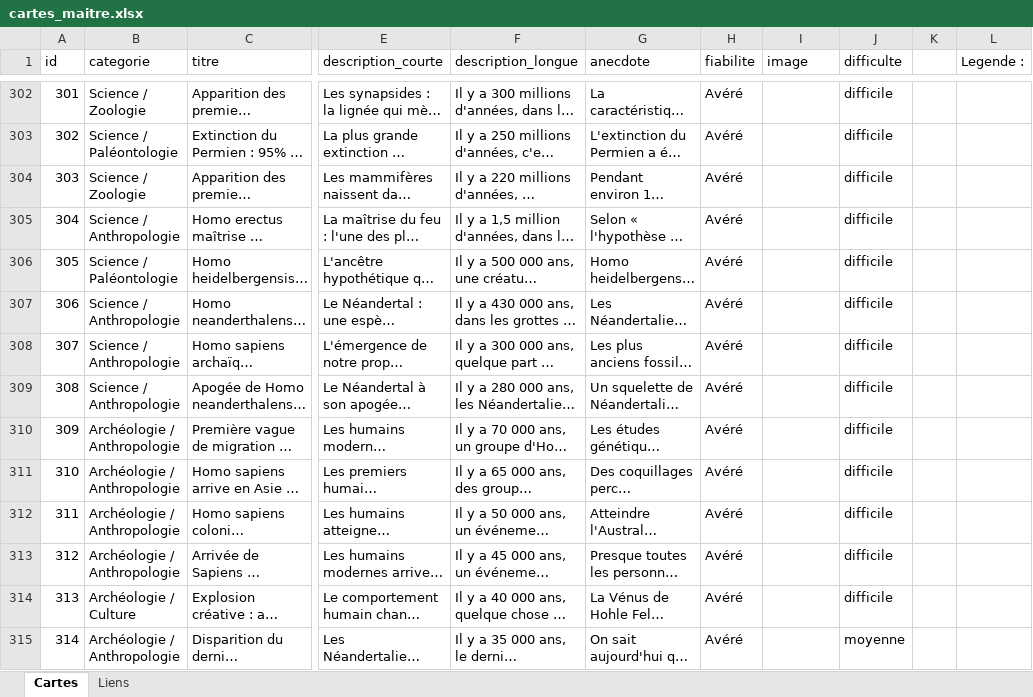
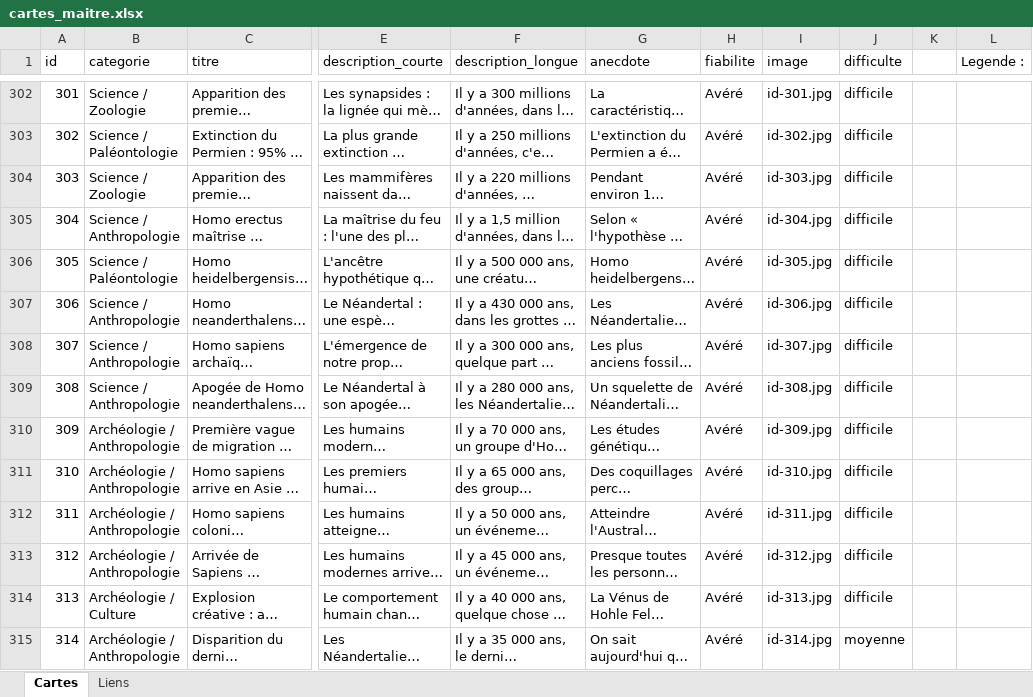
Before and after one commit to Mathmonboule/Timeline, an Excel workbook: data/cartes_maitre.xlsx, sheet Cartes, drawn as a sheet; only a part is shown, gaps mark what is left out; long unchanged cells end in …; values as stored, in another font and other column widths than the file's, no cell formats; the diff covers the shown part only; the diff names each change by its address in the sheet, - before the commit and + after, or states it on an @@ line.

```diff
--- a/data/cartes_maitre.xlsx (sheet Cartes)
+++ b/data/cartes_maitre.xlsx (sheet Cartes)
-I302 (image): (empty)
+I302 (image): id-301.jpg
-I303 (image): (empty)
+I303 (image): id-302.jpg
-I304 (image): (empty)
+I304 (image): id-303.jpg
-I305 (image): (empty)
+I305 (image): id-304.jpg
-I306 (image): (empty)
+I306 (image): id-305.jpg
-I307 (image): (empty)
+I307 (image): id-306.jpg
-I308 (image): (empty)
+I308 (image): id-307.jpg
-I309 (image): (empty)
+I309 (image): id-308.jpg
-I310 (image): (empty)
+I310 (image): id-309.jpg
-I311 (image): (empty)
+I311 (image): id-310.jpg
-I312 (image): (empty)
+I312 (image): id-311.jpg
-I313 (image): (empty)
+I313 (image): id-312.jpg
-I314 (image): (empty)
+I314 (image): id-313.jpg
-I315 (image): (empty)
+I315 (image): id-314.jpg
```
Also changed, not shown: 29 added rows and 158 edited cells elsewhere in this sheet, sheet Liens, cell formats, 36 other files.
